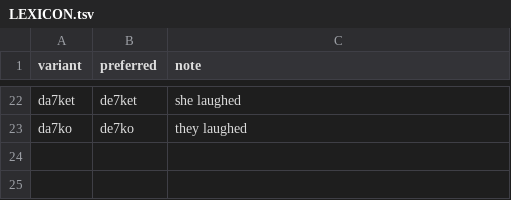
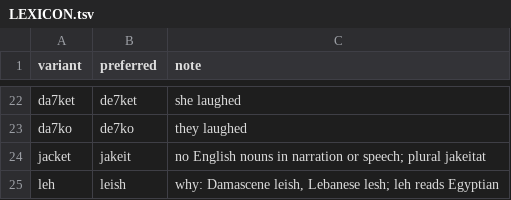
Before and after one commit to Michaelhamaty/arabi_book, a TSV file: development/LEXICON.tsv, drawn as a sheet; only a part is shown, gaps mark what is left out; the diff names each change by its address in the sheet, - before the commit and + after, or states it on an @@ line.

```diff
--- a/development/LEXICON.tsv
+++ b/development/LEXICON.tsv
+row 24: jacket | jakeit | no English nouns in narration or speech; plural jakeitat
+row 25: leh | leish | why: Damascene leish, Lebanese lesh; leh reads Egyptian
```
Also changed, not shown: 10 other files.
